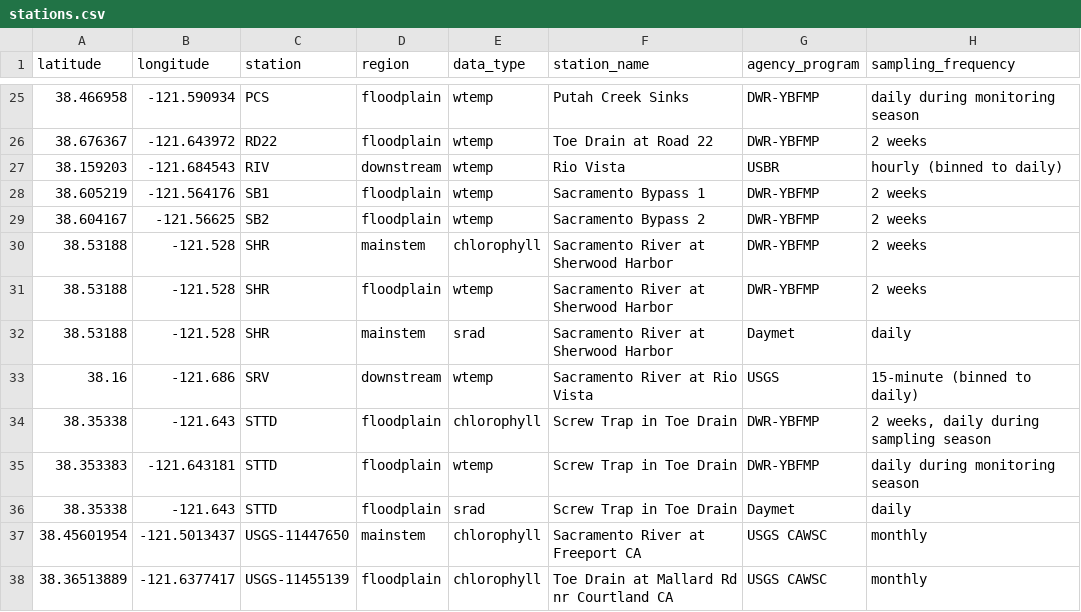
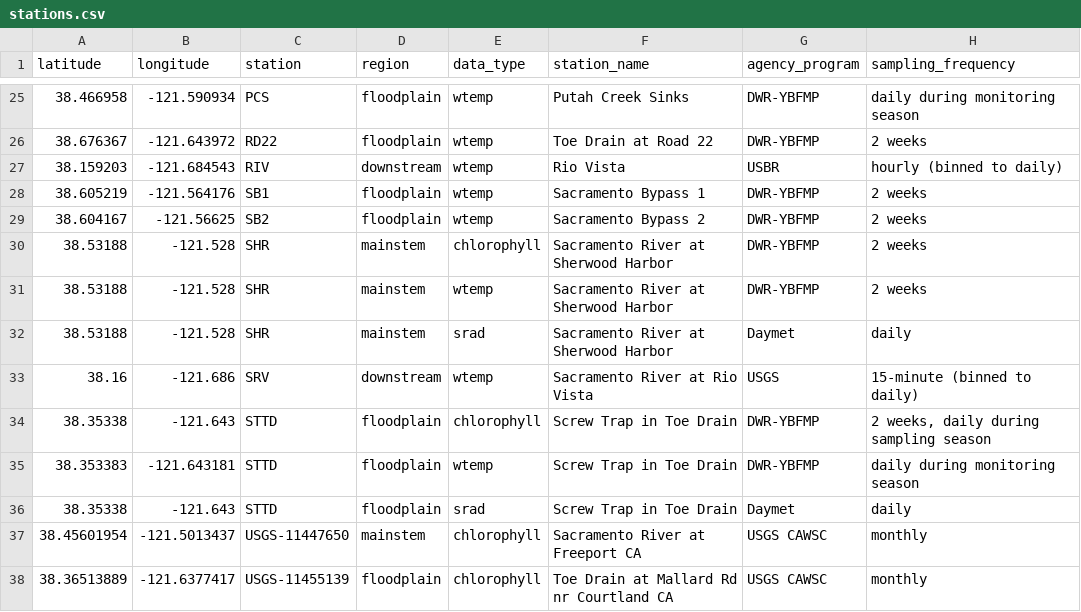
Before and after one commit to Delta-Stewardship-Council/swg-21-connectivity, a CSV file: data_publication/data_clean/stations.csv, drawn as a sheet; only a part is shown, gaps mark what is left out.

Commit message:
sherwood was labeled incorrectly for region - fixed

```diff
--- a/data_publication/data_clean/stations.csv
+++ b/data_publication/data_clean/stations.csv
@@ -30,3 +30,3 @@ latitude,longitude,station,region,data_type,station_name,agency_program,sampling
 38.53188,-121.528,SHR,mainstem,chlorophyll,Sacramento River at Sherwood Harbor,DWR-YBFMP,2 weeks
-38.53188,-121.528,SHR,floodplain,wtemp,Sacramento River at Sherwood Harbor,DWR-YBFMP,2 weeks
+38.53188,-121.528,SHR,mainstem,wtemp,Sacramento River at Sherwood Harbor,DWR-YBFMP,2 weeks
 38.53188,-121.528,SHR,mainstem,srad,Sacramento River at Sherwood Harbor,Daymet,daily
```
Also changed, not shown: 1 other file.
